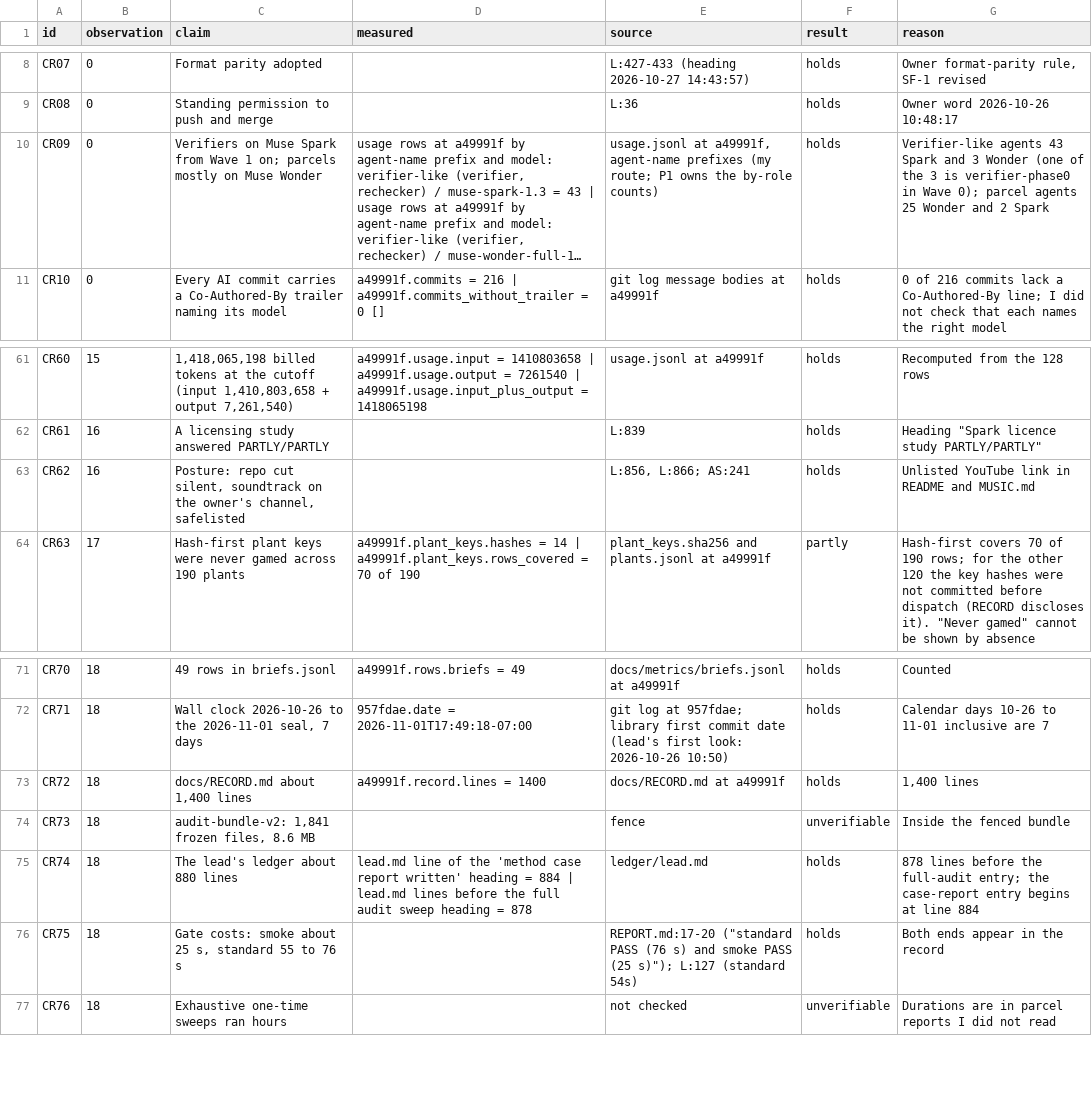
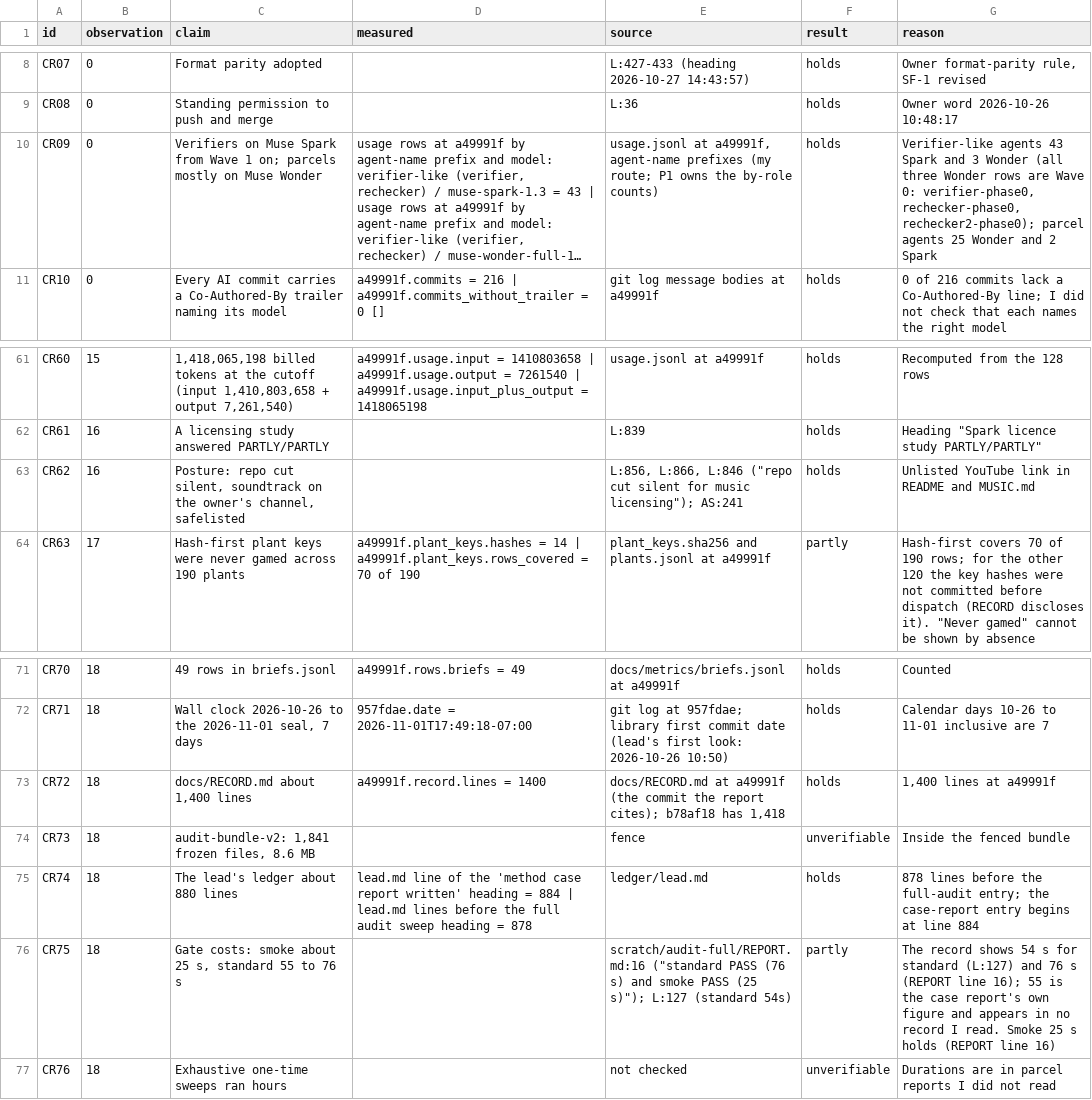
Before and after one commit to loganw234/HonestHarness, a CSV file: Rounds/Muse-Softfloat-Study/parcels/P2/data/case_report_claims.csv, drawn as a sheet; only a part is shown, gaps mark what is left out; long unchanged cells end in …; the diff names each change by its address in the sheet, - before the commit and + after, or states it on an @@ line.

```diff
--- a/Rounds/Muse-Softfloat-Study/parcels/P2/data/case_report_claims.csv
+++ b/Rounds/Muse-Softfloat-Study/parcels/P2/data/case_report_claims.csv
-G10 (reason): …3 Wonder (one of the 3 is verifier-phase0 in Wave 0); parcel agents…
+G10 (reason): …3 Wonder (all three Wonder rows are Wave 0: verifier-phase0, rechecker-phase0, rechecker2-phase0); parcel agents…
-E63 (source): L:856, L:866; AS:241
+E63 (source): L:856, L:866, L:846 ("repo cut silent for music licensing"); AS:241
-E73 (source): …at a49991f
+E73 (source): …at a49991f (the commit the report cites); b78af18 has 1,418
-G73 (reason): 1,400 lines
+G73 (reason): 1,400 lines at a49991f
-E76 (source): REPORT.md:17-20 ("standard PASS…
+E76 (source): scratch/audit-full/REPORT.md:16 ("standard PASS…
-F76 (result): holds
+F76 (result): partly
-G76 (reason): Both ends appear in the record
+G76 (reason): The record shows 54 s for standard (L:127) and 76 s (REPORT line 16); 55 is the case report's own figure and appears in no record I read. Smoke 25 s holds (REPORT line 16)
```
Also changed, not shown: Rounds/Muse-Softfloat-Study/parcels/P2/data/clauses.csv, Rounds/Muse-Softfloat-Study/parcels/P2/data/escapes.csv, 5 other files.
